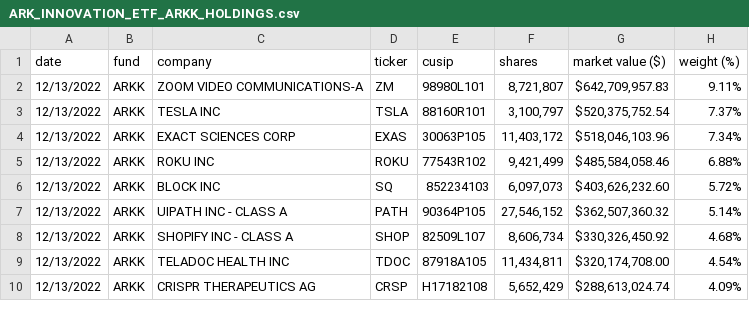
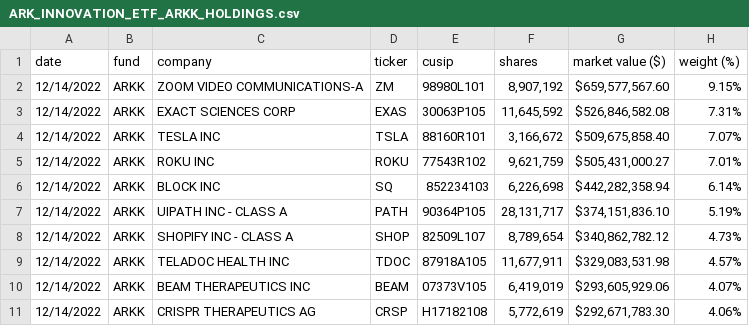
Before and after one commit to tsekityam/ark-funds-flat-data, a CSV file: raw/ARK_INNOVATION_ETF_ARKK_HOLDINGS.csv, drawn as a sheet; only a part is shown; the diff covers the shown part only.

Commit message:
Flat: latest data (2022-12-15T00:21:32.772Z) {   "date": "2022-12-15T00:21:32.772Z",   "files": [     {       "name": "ARK_INNOVATION_ETF_ARKK_HOLDINGS.csv",       "deltaBytes": -2,       "source": "https://ark-funds.com/wp-content/uploads/funds-etf-csv/ARK_INNOVATION_ETF_ARKK_HOLDINGS.csv"     },     {       "name": "raw/ARK_INNOVATION_ETF_ARKK_HOLDINGS.csv",       "deltaBytes": -2,       "source": "https://ark-funds.com/wp-content/uploads/funds-etf-csv/ARK_INNOVATION_ETF_ARKK_HOLDINGS.csv"     }   ] }

```diff
--- a/raw/ARK_INNOVATION_ETF_ARKK_HOLDINGS.csv
+++ b/raw/ARK_INNOVATION_ETF_ARKK_HOLDINGS.csv
@@ -1,10 +1,11 @@
 date,fund,company,ticker,cusip,shares,"market value ($)","weight (%)"
-12/13/2022,ARKK,"ZOOM VIDEO COMMUNICATIONS-A",ZM,98980L101,"8,721,807","$642,709,957.83",9.11%
-12/13/2022,ARKK,"TESLA INC",TSLA,88160R101,"3,100,797","$520,375,752.54",7.37%
-12/13/2022,ARKK,"EXACT SCIENCES CORP",EXAS,30063P105,"11,403,172","$518,046,103.96",7.34%
-12/13/2022,ARKK,"ROKU INC",ROKU,77543R102,"9,421,499","$485,584,058.46",6.88%
-12/13/2022,ARKK,"BLOCK INC",SQ,852234103,"6,097,073","$403,626,232.60",5.72%
-12/13/2022,ARKK,"UIPATH INC - CLASS A",PATH,90364P105,"27,546,152","$362,507,360.32",5.14%
-12/13/2022,ARKK,"SHOPIFY INC - CLASS A",SHOP,82509L107,"8,606,734","$330,326,450.92",4.68%
-12/13/2022,ARKK,"TELADOC HEALTH INC",TDOC,87918A105,"11,434,811","$320,174,708.00",4.54%
-12/13/2022,ARKK,"CRISPR THERAPEUTICS AG",CRSP,H17182108,"5,652,429","$288,613,024.74",4.09%
+12/14/2022,ARKK,"ZOOM VIDEO COMMUNICATIONS-A",ZM,98980L101,"8,907,192","$659,577,567.60",9.15%
+12/14/2022,ARKK,"EXACT SCIENCES CORP",EXAS,30063P105,"11,645,592","$526,846,582.08",7.31%
+12/14/2022,ARKK,"TESLA INC",TSLA,88160R101,"3,166,672","$509,675,858.40",7.07%
+12/14/2022,ARKK,"ROKU INC",ROKU,77543R102,"9,621,759","$505,431,000.27",7.01%
+12/14/2022,ARKK,"BLOCK INC",SQ,852234103,"6,226,698","$442,282,358.94",6.14%
+12/14/2022,ARKK,"UIPATH INC - CLASS A",PATH,90364P105,"28,131,717","$374,151,836.10",5.19%
+12/14/2022,ARKK,"SHOPIFY INC - CLASS A",SHOP,82509L107,"8,789,654","$340,862,782.12",4.73%
+12/14/2022,ARKK,"TELADOC HEALTH INC",TDOC,87918A105,"11,677,911","$329,083,531.98",4.57%
+12/14/2022,ARKK,"BEAM THERAPEUTICS INC",BEAM,07373V105,"6,419,019","$293,605,929.06",4.07%
+12/14/2022,ARKK,"CRISPR THERAPEUTICS AG",CRSP,H17182108,"5,772,619","$292,671,783.30",4.06%
```
Also changed, not shown: 2 added rows, 3 removed rows and 74 edited cells elsewhere in this file, ARK_INNOVATION_ETF_ARKK_HOLDINGS.csv.
